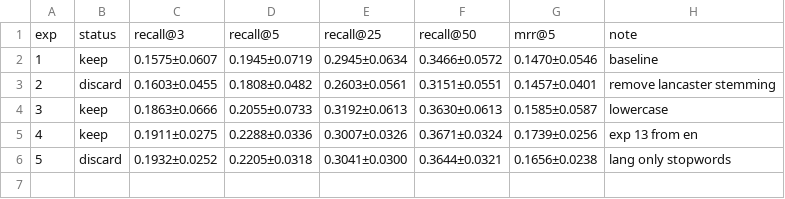
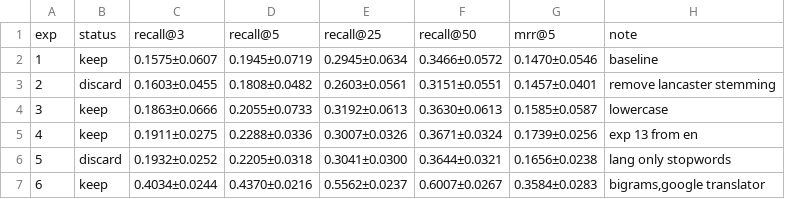
Before and after one commit to mattiaskvist/check-that-clef-2026, a TSV file: manual_research/research_results_de.tsv, drawn as a sheet.

```diff
--- a/manual_research/research_results_de.tsv
+++ b/manual_research/research_results_de.tsv
@@ -6 +6,2 @@ exp	status	recall@3	recall@5	recall@25	recall@50	mrr@5	note
 5	discard	0.1932±0.0252	0.2205±0.0318	0.3041±0.0300	0.3644±0.0321	0.1656±0.0238	lang only stopwords
+6	keep	0.4034±0.0244	0.4370±0.0216	0.5562±0.0237	0.6007±0.0267	0.3584±0.0283	bigrams,google translator
```
Also changed, not shown: manual_research/research_results_en.tsv, manual_research/research_results_fr.tsv, 4 other files.
